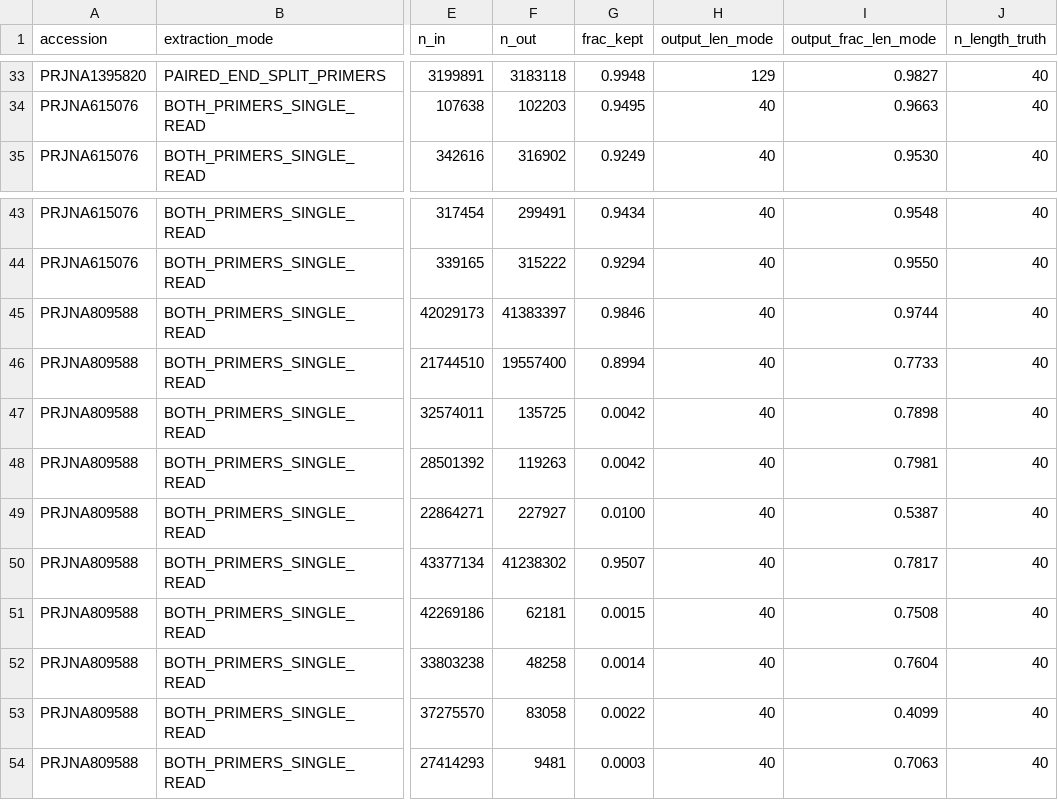
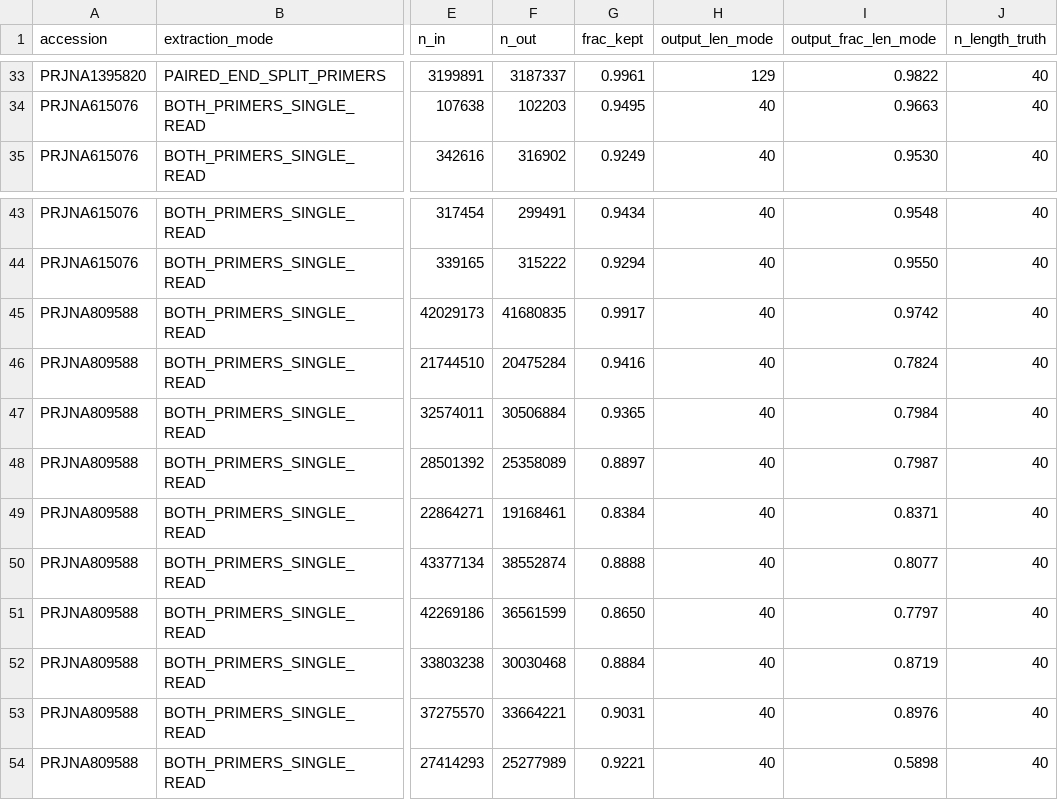
Before and after one commit to marcorotanegroni/selexprep, a TSV file: benchmarks/results/extraction_yield.tsv, drawn as a sheet; only a part is shown, gaps mark what is left out; the diff covers the shown part only; the diff names each change by its address in the sheet, - before the commit and + after, or states it on an @@ line.

```diff
--- a/benchmarks/results/extraction_yield.tsv
+++ b/benchmarks/results/extraction_yield.tsv
-F33 (n_out): 3183118
+F33 (n_out): 3187337
-G33 (frac_kept): 0.9948
+G33 (frac_kept): 0.9961
-I33 (output_frac_len_mode): 0.9827
+I33 (output_frac_len_mode): 0.9822
-F45 (n_out): 41383397
+F45 (n_out): 41680835
-G45 (frac_kept): 0.9846
+G45 (frac_kept): 0.9917
-I45 (output_frac_len_mode): 0.9744
+I45 (output_frac_len_mode): 0.9742
-F46 (n_out): 19557400
+F46 (n_out): 20475284
-G46 (frac_kept): 0.8994
+G46 (frac_kept): 0.9416
-I46 (output_frac_len_mode): 0.7733
+I46 (output_frac_len_mode): 0.7824
-F47 (n_out): 135725
+F47 (n_out): 30506884
-G47 (frac_kept): 0.0042
+G47 (frac_kept): 0.9365
-I47 (output_frac_len_mode): 0.7898
+I47 (output_frac_len_mode): 0.7984
-F48 (n_out): 119263
+F48 (n_out): 25358089
-G48 (frac_kept): 0.0042
+G48 (frac_kept): 0.8897
-I48 (output_frac_len_mode): 0.7981
+I48 (output_frac_len_mode): 0.7987
-F49 (n_out): 227927
+F49 (n_out): 19168461
-G49 (frac_kept): 0.0100
+G49 (frac_kept): 0.8384
-I49 (output_frac_len_mode): 0.5387
+I49 (output_frac_len_mode): 0.8371
-F50 (n_out): 41238302
+F50 (n_out): 38552874
-G50 (frac_kept): 0.9507
+G50 (frac_kept): 0.8888
-I50 (output_frac_len_mode): 0.7817
+I50 (output_frac_len_mode): 0.8077
-F51 (n_out): 62181
+F51 (n_out): 36561599
-G51 (frac_kept): 0.0015
+G51 (frac_kept): 0.8650
-I51 (output_frac_len_mode): 0.7508
+I51 (output_frac_len_mode): 0.7797
-F52 (n_out): 48258
+F52 (n_out): 30030468
-G52 (frac_kept): 0.0014
+G52 (frac_kept): 0.8884
-I52 (output_frac_len_mode): 0.7604
+I52 (output_frac_len_mode): 0.8719
-F53 (n_out): 83058
+F53 (n_out): 33664221
-G53 (frac_kept): 0.0022
+G53 (frac_kept): 0.9031
-I53 (output_frac_len_mode): 0.4099
+I53 (output_frac_len_mode): 0.8976
-F54 (n_out): 9481
+F54 (n_out): 25277989
-G54 (frac_kept): 0.0003
+G54 (frac_kept): 0.9221
-I54 (output_frac_len_mode): 0.7063
+I54 (output_frac_len_mode): 0.5898
```
Also changed, not shown: 35 edited cells elsewhere in this file, 2 other files.
